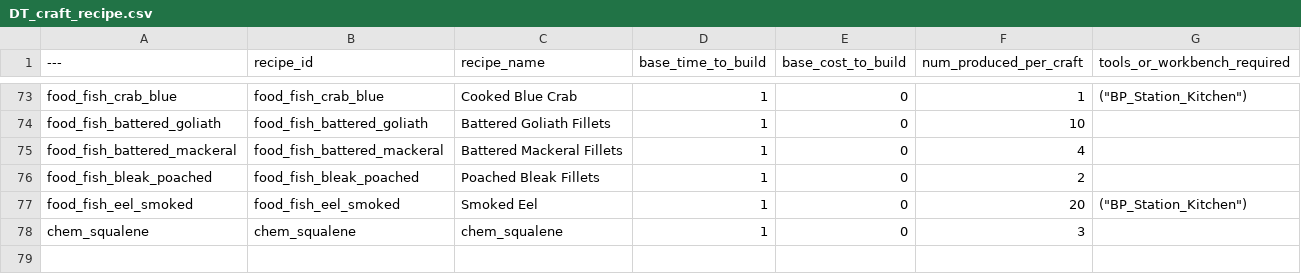
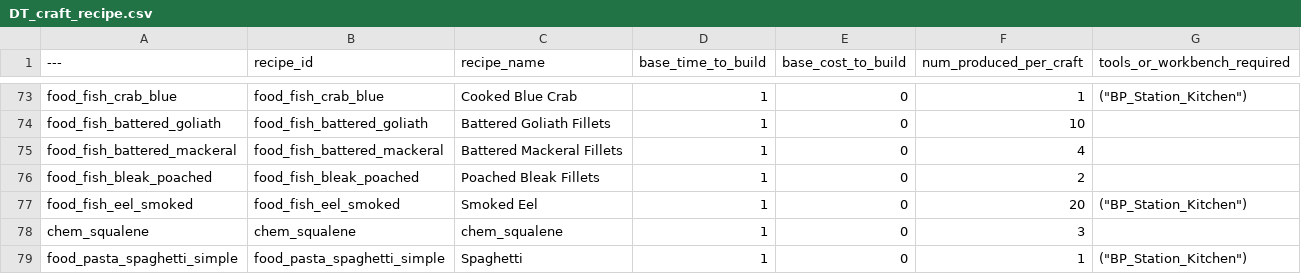
Before and after one commit to acutesoftware/worldbuild, a CSV file: worldbuild/data/sanct_game/Crafting_data/DT_craft_recipe.csv, drawn as a sheet; only a part is shown, gaps mark what is left out; the diff names each change by its address in the sheet, - before the commit and + after, or states it on an @@ line.

```diff
--- a/worldbuild/data/sanct_game/Crafting_data/DT_craft_recipe.csv
+++ b/worldbuild/data/sanct_game/Crafting_data/DT_craft_recipe.csv
+row 79: food_pasta_spaghetti_simple | food_pasta_spaghetti_simple | Spaghetti | 1 | 0 | 1 | ("BP_Station_Kitchen")
```
Also changed, not shown: worldbuild/data/sanct_game/Crafting_data/DT_craft_recipe_ingredients.csv, worldbuild/data/sanct_game/ItemList.csv, 16 other files.
